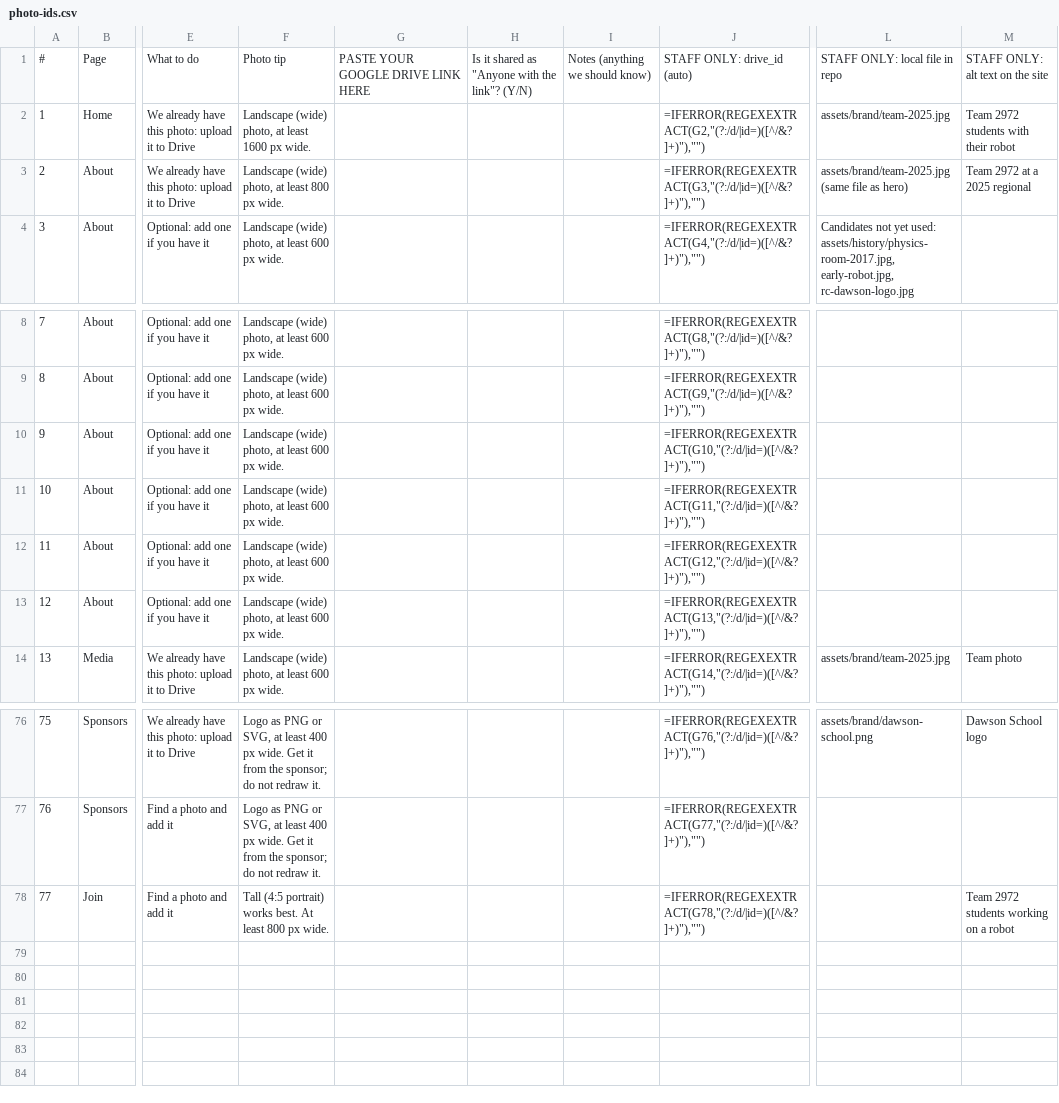
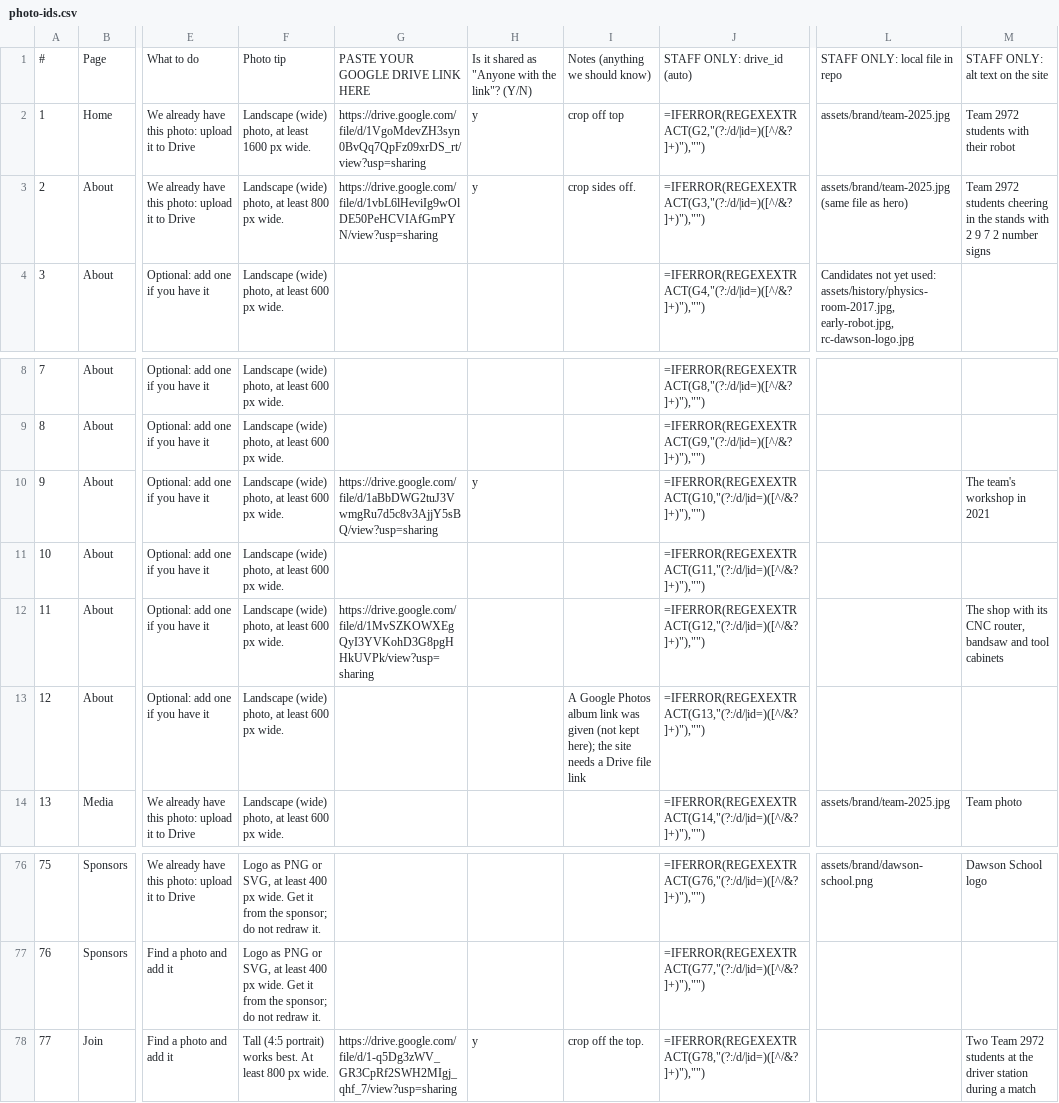
Before and after one commit to jagoldman/team-2972-website, a CSV file: docs/photo-ids.csv, drawn as a sheet; only a part is shown, gaps mark what is left out; the diff covers the shown part only; the diff names each change by its address in the sheet, - before the commit and + after, or states it on an @@ line.

```diff
--- a/docs/photo-ids.csv
+++ b/docs/photo-ids.csv
-G2: (empty)
+G2: https://drive.google.com/file/d/1VgoMdevZH3syn0BvQq7QpFz09xrDS_rt/view?usp=sharing
-H2:H3: (empty)
+H2:H3: y
-I2: (empty)
+I2: crop off top
-G3: (empty)
+G3: https://drive.google.com/file/d/1vbL6lHeviIg9wOlDE50PeHCVIAfGmPYN/view?usp=sharing
-I3: (empty)
+I3: crop sides off.
-M3: Team 2972 at a 2025 regional
+M3: Team 2972 students cheering in the stands with 2 9 7 2 number signs
-G10: (empty)
+G10: https://drive.google.com/file/d/1aBbDWG2tuJ3VwmgRu7d5c8v3AjjY5sBQ/view?usp=sharing
-H10: (empty)
+H10: y
-M10: (empty)
+M10: The team's workshop in 2021
-G12: (empty)
+G12: https://drive.google.com/file/d/1MvSZKOWXEgQyI3YVKohD3G8pgHHkUVPk/view?usp=sharing
-M12: (empty)
+M12: The shop with its CNC router, bandsaw and tool cabinets
-I13: (empty)
+I13: A Google Photos album link was given (not kept here); the site needs a Drive file link
-G78: (empty)
+G78: https://drive.google.com/file/d/1-q5Dg3zWV_GR3CpRf2SWH2MIgj_qhf_7/view?usp=sharing
-H78: (empty)
+H78: y
-I78: (empty)
+I78: crop off the top.
-M78: Team 2972 students working on a robot
+M78: Two Team 2972 students at the driver station during a match
```
Also changed, not shown: 43 edited cells elsewhere in this file, 1 other file.
